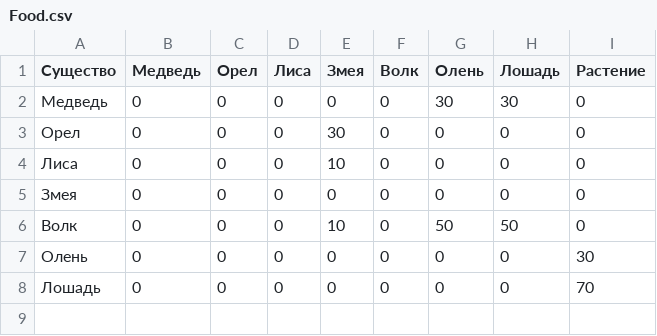
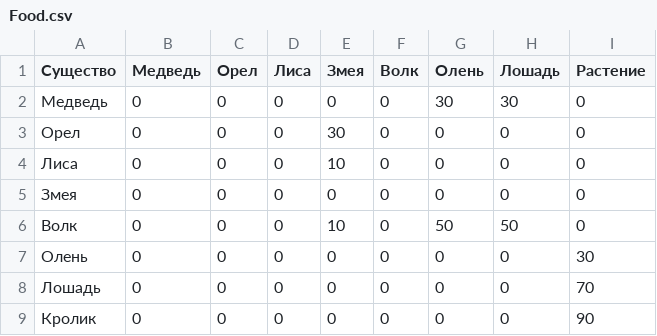
Before and after one commit to azgnetov/master-of-puppets, a CSV file: cfg/Food.csv, drawn as a sheet; the diff names each change by its address in the sheet, - before the commit and + after, or states it on an @@ line.

```diff
--- a/cfg/Food.csv
+++ b/cfg/Food.csv
+row 9: Кролик | 0 | 0 | 0 | 0 | 0 | 0 | 0 | 90
```
Also changed, not shown: 9 other files.
